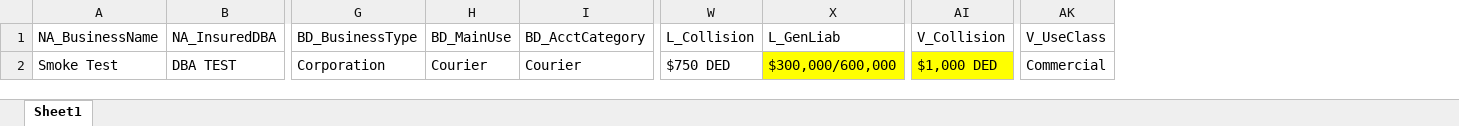
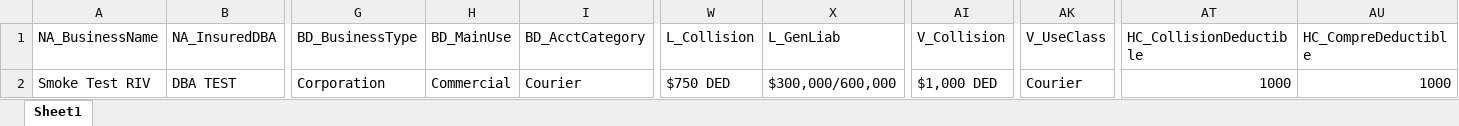
Before and after one commit to asllie27/NCABT_Repo, an Excel workbook: Test Data/Happy Path/NCABT.xlsx, sheet Sheet1, drawn as a sheet; only a part is shown, gaps mark what is left out; values as stored, in another font and other column widths than the file's, no borders; the diff names each change by its address in the sheet, - before the commit and + after, or states it on an @@ line.

```diff
--- a/Test Data/Happy Path/NCABT.xlsx (sheet Sheet1)
+++ b/Test Data/Happy Path/NCABT.xlsx (sheet Sheet1)
+column AT (HC_CollisionDeductible), row 2: 1000
+column AU (HC_CompreDeductible), row 2: 1000
-A2 (NA_BusinessName): Smoke Test
+A2 (NA_BusinessName): Smoke Test RIV
-H2 (BD_MainUse): Courier
+H2 (BD_MainUse): Commercial
-X2 fill: #FFFF00
+X2 fill: none
-AI2 fill: #FFFF00
+AI2 fill: none
-AK2 (V_UseClass): Commercial
+AK2 (V_UseClass): Courier
```
Also changed, not shown: Test Data/Policy Numbers.xlsx, 12 other files.
